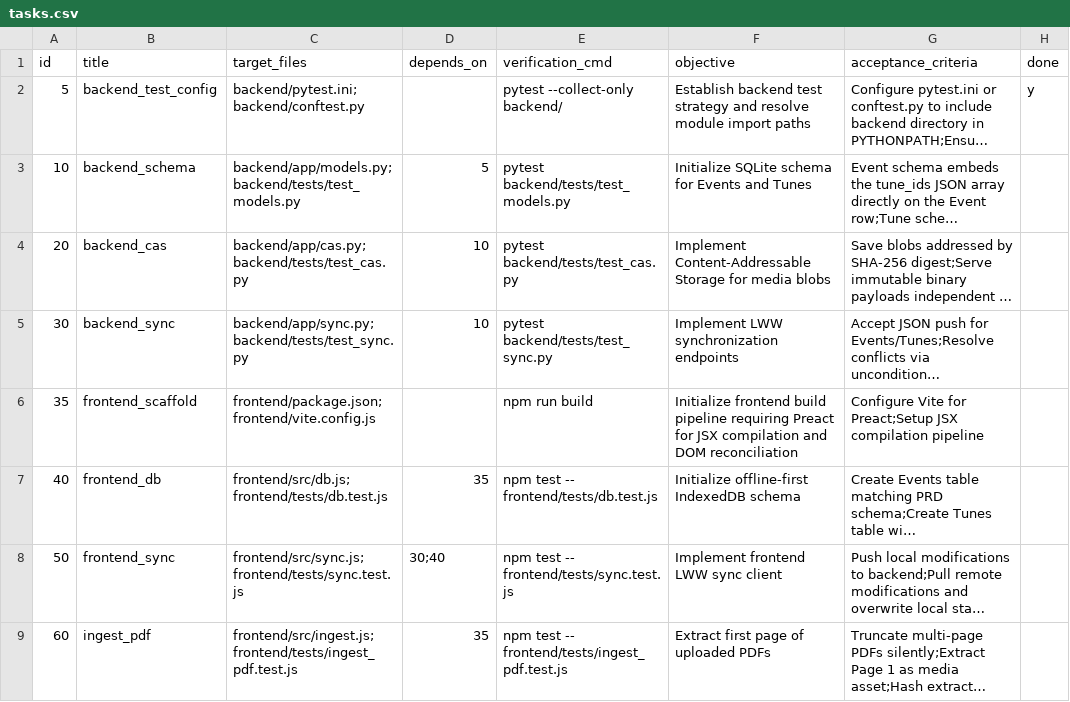
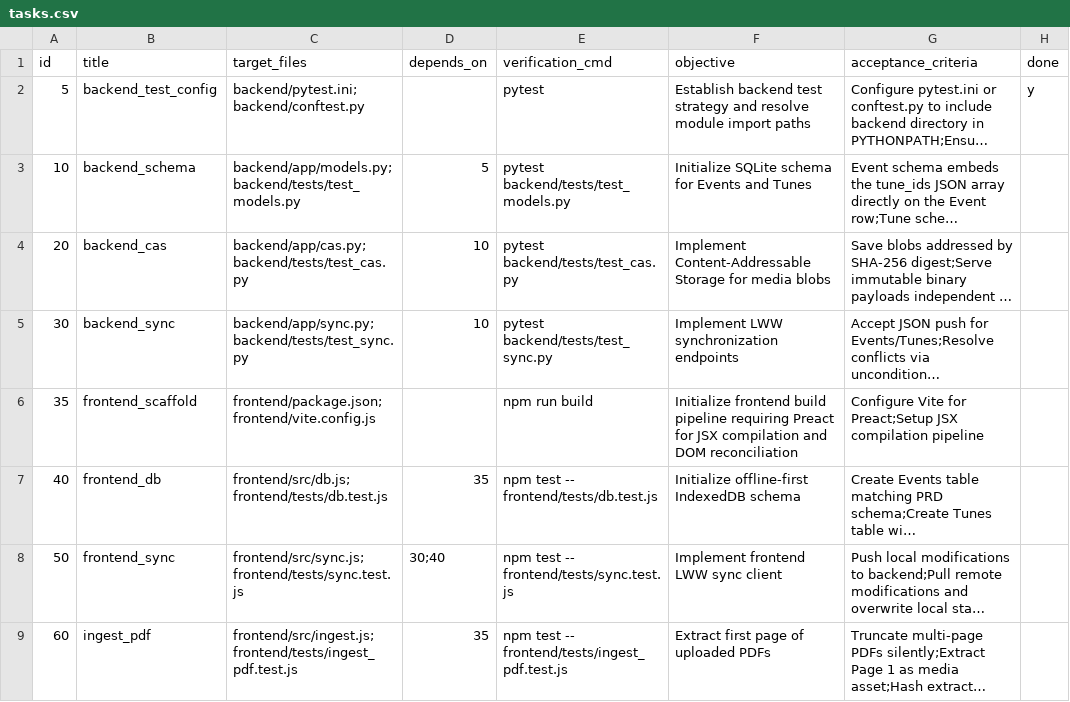
Before and after one commit to pacew/dancemusic, a CSV file: tasks.csv, drawn as a sheet; only a part is shown; long unchanged cells end in …; the diff names each change by its address in the sheet, - before the commit and + after, or states it on an @@ line.

```diff
--- a/tasks.csv
+++ b/tasks.csv
-E2 (verification_cmd): pytest --collect-only backend/
+E2 (verification_cmd): pytest
```
Also changed, not shown: 4 other files.
